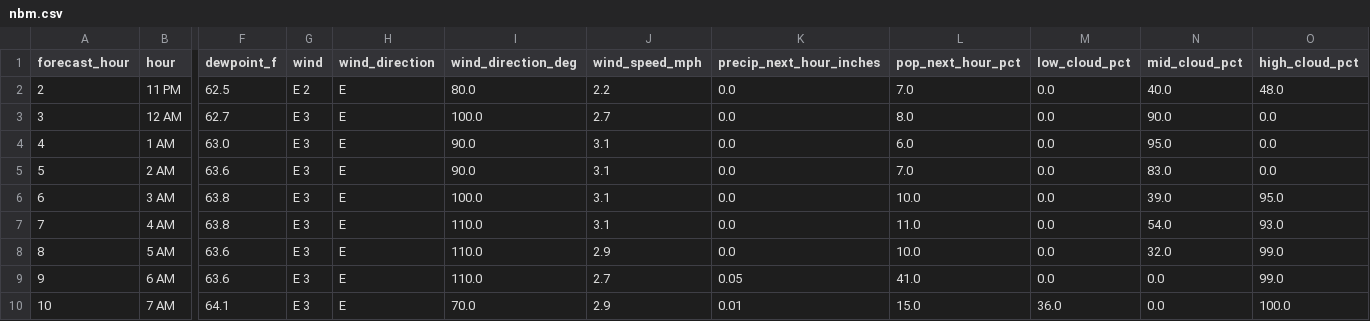
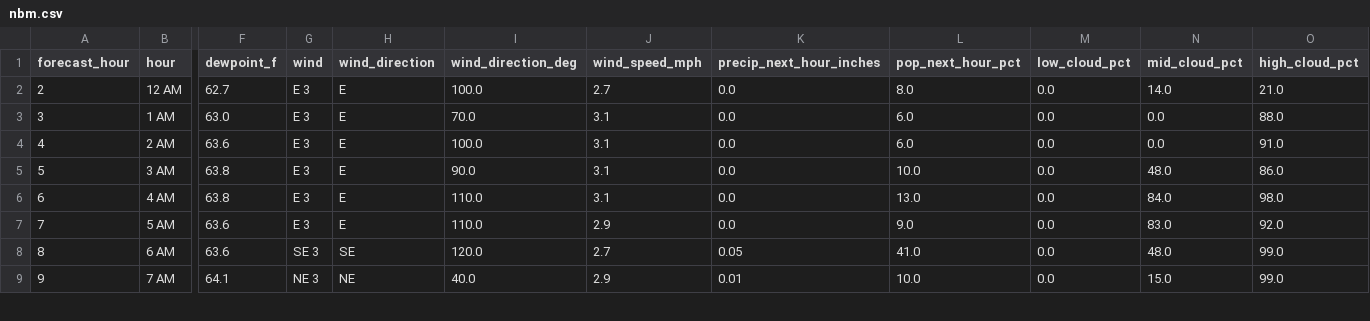
Before and after one commit to Barometer32/weather, a CSV file: data/nbm.csv, drawn as a sheet; only a part is shown, gaps mark what is left out; removed rows and columns are numbered as before the commit, all else as after; rows hold the shown columns only; the diff covers the shown part only; the diff names each change by its address in the sheet, - before the commit and + after, or states it on an @@ line.

```diff
--- a/data/nbm.csv
+++ b/data/nbm.csv
-row 2: 2 | 11 PM | 62.5 | E 2 | E | 80.0 | 2.2 | 0.0 | 7.0 | 0.0 | 40.0 | 48.0
@@ column A (forecast_hour) renumbered between rows 2 and 17 @@
-N2 (mid_cloud_pct): 90.0
+N2 (mid_cloud_pct): 14.0
-O2 (high_cloud_pct): 0.0
+O2 (high_cloud_pct): 21.0
-I3 (wind_direction_deg): 90.0
+I3 (wind_direction_deg): 70.0
-N3 (mid_cloud_pct): 95.0
+N3 (mid_cloud_pct): 0.0
-O3 (high_cloud_pct): 0.0
+O3 (high_cloud_pct): 88.0
-I4 (wind_direction_deg): 90.0
+I4 (wind_direction_deg): 100.0
-L4 (pop_next_hour_pct): 7.0
+L4 (pop_next_hour_pct): 6.0
-N4 (mid_cloud_pct): 83.0
+N4 (mid_cloud_pct): 0.0
-O4 (high_cloud_pct): 0.0
+O4 (high_cloud_pct): 91.0
-I5 (wind_direction_deg): 100.0
+I5 (wind_direction_deg): 90.0
-N5 (mid_cloud_pct): 39.0
+N5 (mid_cloud_pct): 48.0
-O5 (high_cloud_pct): 95.0
+O5 (high_cloud_pct): 86.0
-L6 (pop_next_hour_pct): 11.0
+L6 (pop_next_hour_pct): 13.0
-N6 (mid_cloud_pct): 54.0
+N6 (mid_cloud_pct): 84.0
-O6 (high_cloud_pct): 93.0
+O6 (high_cloud_pct): 98.0
-L7 (pop_next_hour_pct): 10.0
+L7 (pop_next_hour_pct): 9.0
-N7 (mid_cloud_pct): 32.0
+N7 (mid_cloud_pct): 83.0
-O7 (high_cloud_pct): 99.0
+O7 (high_cloud_pct): 92.0
-G8 (wind): E 3
+G8 (wind): SE 3
-H8 (wind_direction): E
+H8 (wind_direction): SE
-I8 (wind_direction_deg): 110.0
+I8 (wind_direction_deg): 120.0
-N8 (mid_cloud_pct): 0.0
+N8 (mid_cloud_pct): 48.0
-G9 (wind): E 3
+G9 (wind): NE 3
-H9 (wind_direction): E
+H9 (wind_direction): NE
-I9 (wind_direction_deg): 70.0
+I9 (wind_direction_deg): 40.0
-L9 (pop_next_hour_pct): 15.0
+L9 (pop_next_hour_pct): 10.0
-M9 (low_cloud_pct): 36.0
+M9 (low_cloud_pct): 0.0
-N9 (mid_cloud_pct): 0.0
+N9 (mid_cloud_pct): 15.0
-O9 (high_cloud_pct): 100.0
+O9 (high_cloud_pct): 99.0
```
Also changed, not shown: 1 added row and 34 edited cells elsewhere in this file, 1 other file.
